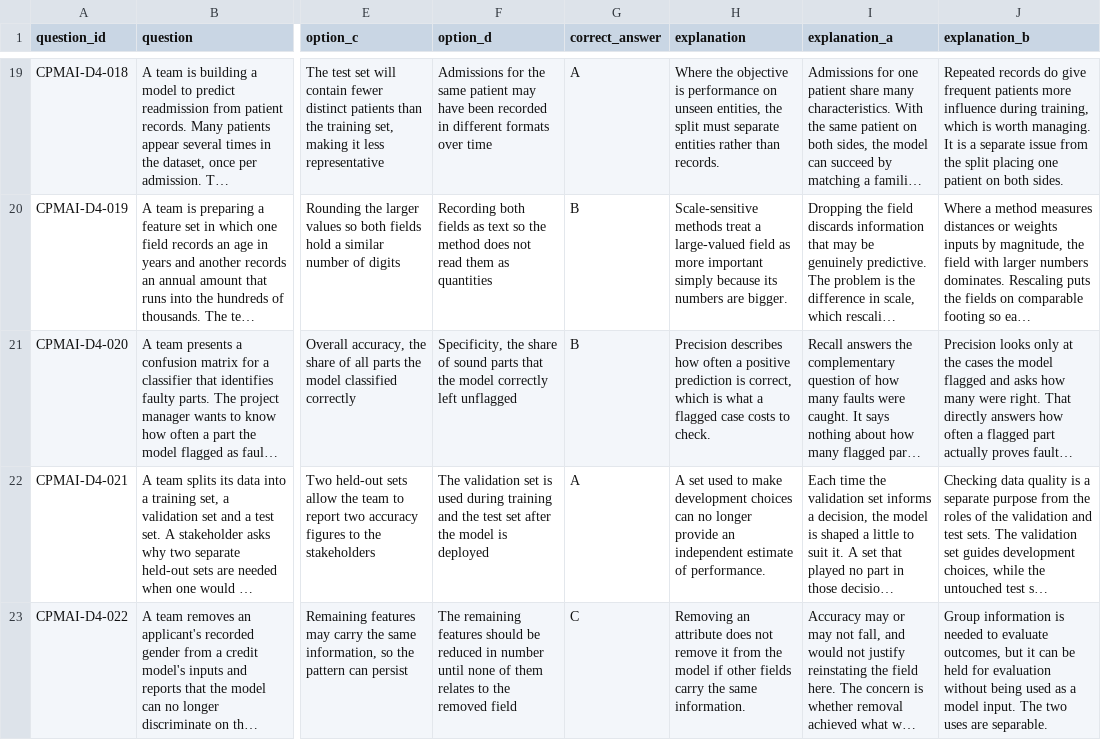
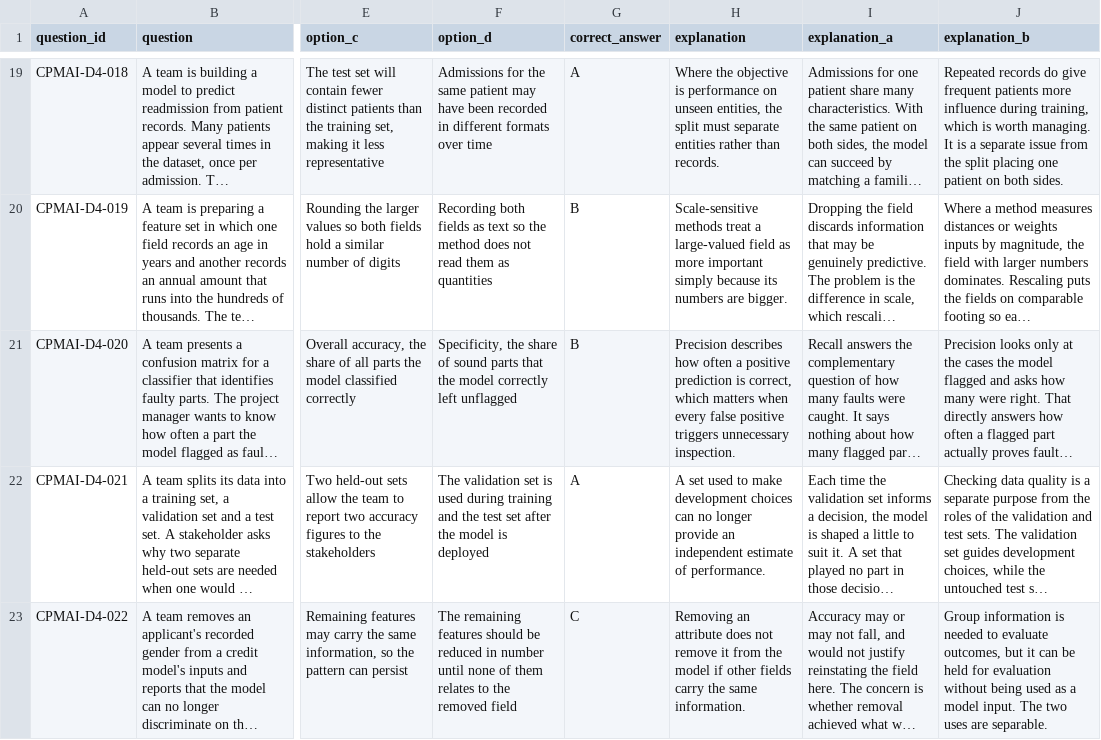
Before and after one commit to sushantgithub/cpmaimocks, a CSV file: question-banks/cpmai-domain-4-frozen.csv, drawn as a sheet; only a part is shown, gaps mark what is left out; long unchanged cells end in …; the diff names each change by its address in the sheet, - before the commit and + after, or states it on an @@ line.

```diff
--- a/question-banks/cpmai-domain-4-frozen.csv
+++ b/question-banks/cpmai-domain-4-frozen.csv
-H21 (explanation): …correct, which is what a flagged case costs to check.
+H21 (explanation): …correct, which matters when every false positive triggers unnecessary inspection.
```
Also changed, not shown: 2 other files.
